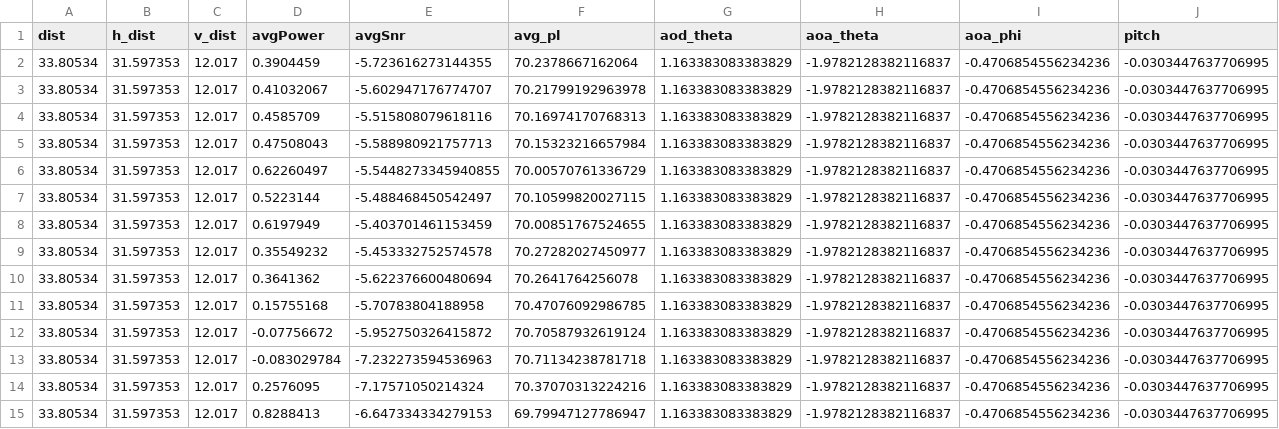
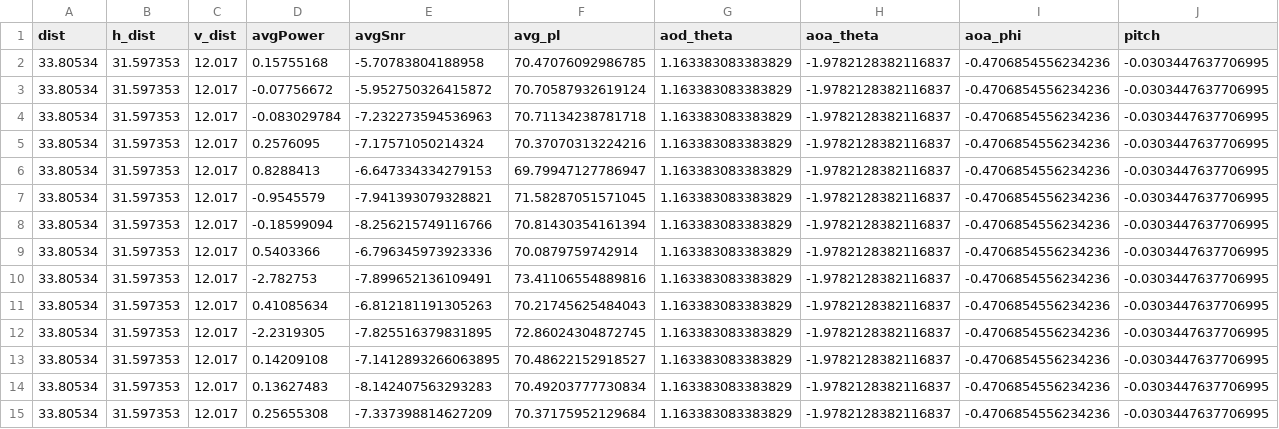
Before and after one commit to joshuamoorexyz/GAN-Channel_Modeling-IntrotoML, a CSV file: dataset/reduced_only_full/2023-12-15_16_14-results.csv (was dataset/reduced/2023-12-15_16_14-results.csv), drawn as a sheet; only a part is shown; the shorter side is filled out with more unchanged rows; rows hold the shown columns only; the diff names each change by its address in the sheet, - before the commit and + after, or states it on an @@ line.

Commit message:
Split to filling 0s and removing entries upon missing value

```diff
--- a/dataset/reduced/2023-12-15_16_14-results.csv
+++ b/dataset/reduced_only_full/2023-12-15_16_14-results.csv
-row 2: 33.80534 | 31.597353 | 12.017 | 0.3904459 | -5.723616273144355 | 70.2378667162064 | 1.163383083383829 | -1.9782128382116837 | -0.4706854556234236 | -0.0303447637706995
-row 3: 33.80534 | 31.597353 | 12.017 | 0.41032067 | -5.602947176774707 | 70.21799192963978 | 1.163383083383829 | -1.9782128382116837 | -0.4706854556234236 | -0.0303447637706995
-row 4: 33.80534 | 31.597353 | 12.017 | 0.4585709 | -5.515808079618116 | 70.16974170768313 | 1.163383083383829 | -1.9782128382116837 | -0.4706854556234236 | -0.0303447637706995
-row 5: 33.80534 | 31.597353 | 12.017 | 0.47508043 | -5.588980921757713 | 70.15323216657984 | 1.163383083383829 | -1.9782128382116837 | -0.4706854556234236 | -0.0303447637706995
-row 6: 33.80534 | 31.597353 | 12.017 | 0.62260497 | -5.5448273345940855 | 70.00570761336729 | 1.163383083383829 | -1.9782128382116837 | -0.4706854556234236 | -0.0303447637706995
-row 7: 33.80534 | 31.597353 | 12.017 | 0.5223144 | -5.488468450542497 | 70.10599820027115 | 1.163383083383829 | -1.9782128382116837 | -0.4706854556234236 | -0.0303447637706995
-row 8: 33.80534 | 31.597353 | 12.017 | 0.6197949 | -5.403701461153459 | 70.00851767524655 | 1.163383083383829 | -1.9782128382116837 | -0.4706854556234236 | -0.0303447637706995
-row 9: 33.80534 | 31.597353 | 12.017 | 0.35549232 | -5.453332752574578 | 70.27282027450977 | 1.163383083383829 | -1.9782128382116837 | -0.4706854556234236 | -0.0303447637706995
-row 10: 33.80534 | 31.597353 | 12.017 | 0.3641362 | -5.622376600480694 | 70.2641764256078 | 1.163383083383829 | -1.9782128382116837 | -0.4706854556234236 | -0.0303447637706995
```
Also changed, not shown: dataset/reduced_only_full/2023-12-15_15_41-results.csv, dataset/reduced_only_full/2023-12-15_15_58-results.csv, 19 other files.
